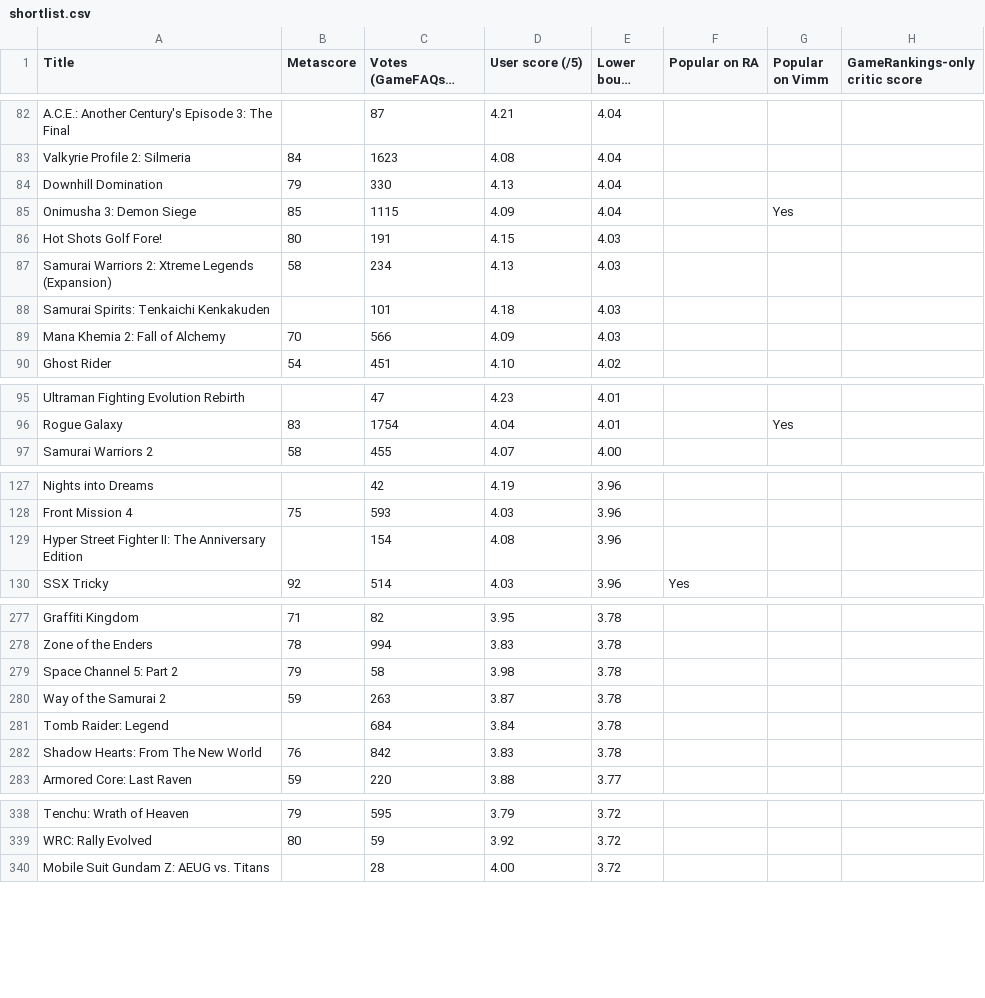
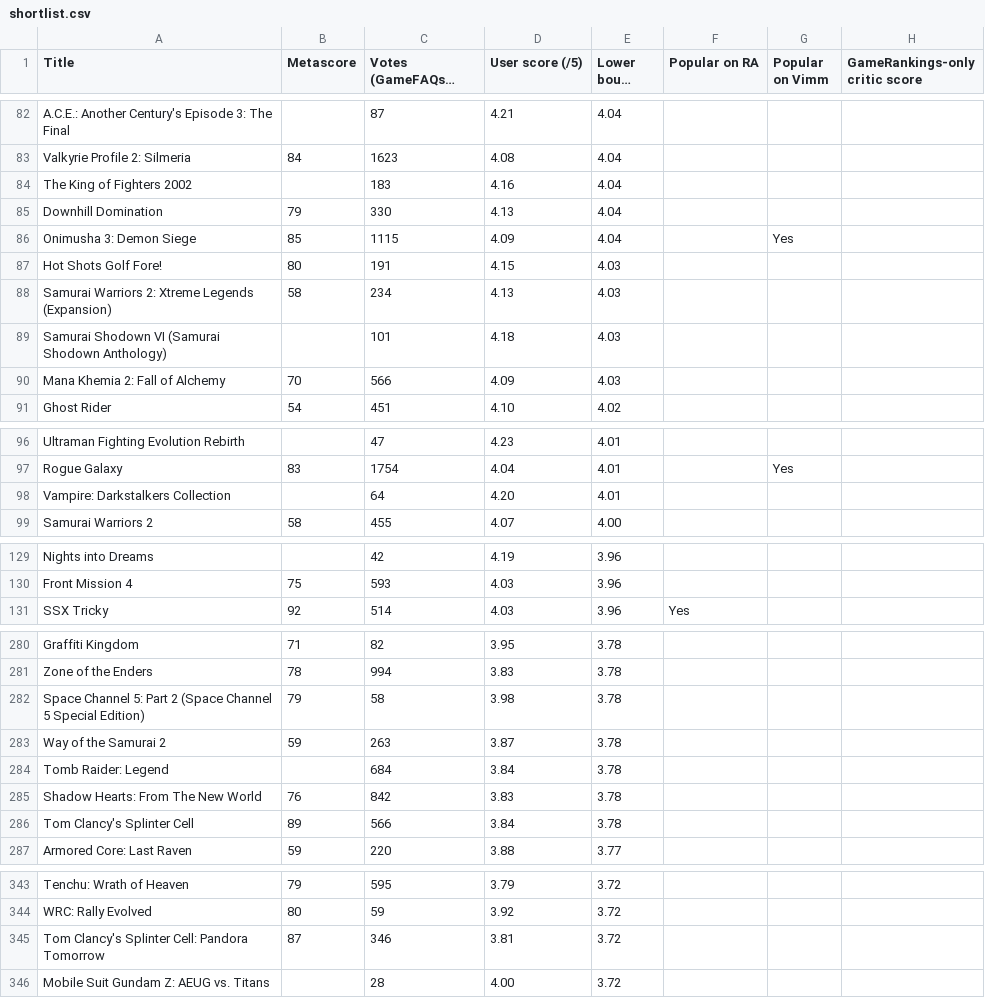
Before and after one commit to itCFBTS/retro-shortlists, a CSV file: ps2/shortlist.csv, drawn as a sheet; only a part is shown, gaps mark what is left out; long unchanged cells end in …; the diff covers the shown part only.

```diff
--- a/ps2/shortlist.csv
+++ b/ps2/shortlist.csv
@@ -83,2 +83,3 @@ A.C.E.: Another Century's Episode 3: The Final,,87,4.21,4.04,,,
 Valkyrie Profile 2: Silmeria,84,1623,4.08,4.04,,,
+The King of Fighters 2002,,183,4.16,4.04,,,
 Downhill Domination,79,330,4.13,4.04,,,
@@ -87,3 +88,3 @@ Hot Shots Golf Fore!,80,191,4.15,4.03,,,
 Samurai Warriors 2: Xtreme Legends (Expansion),58,234,4.13,4.03,,,
-Samurai Spirits: Tenkaichi Kenkakuden,,101,4.18,4.03,,,
+Samurai Shodown VI (Samurai Shodown Anthology),,101,4.18,4.03,,,
 Mana Khemia 2: Fall of Alchemy,70,566,4.09,4.03,,,
@@ -96,2 +97,3 @@ Ultraman Fighting Evolution Rebirth,,47,4.23,4.01,,,
 Rogue Galaxy,83,1754,4.04,4.01,,Yes,
+Vampire: Darkstalkers Collection,,64,4.20,4.01,,,
 Samurai Warriors 2,58,455,4.07,4.00,,,
@@ -128,3 +130,2 @@ Nights into Dreams,,42,4.19,3.96,,,
 Front Mission 4,75,593,4.03,3.96,,,
-Hyper Street Fighter II: The Anniversary Edition,,154,4.08,3.96,,,
 SSX Tricky,92,514,4.03,3.96,Yes,,
@@ -278,3 +281,3 @@ Graffiti Kingdom,71,82,3.95,3.78,,,
 Zone of the Enders,78,994,3.83,3.78,,,
-Space Channel 5: Part 2,79,58,3.98,3.78,,,
+Space Channel 5: Part 2 (Space Channel 5 Special Edition),79,58,3.98,3.78,,,
 Way of the Samurai 2,59,263,3.87,3.78,,,
@@ -282,2 +285,3 @@ Tomb Raider: Legend,,684,3.84,3.78,,,
 Shadow Hearts: From The New World,76,842,3.83,3.78,,,
+Tom Clancy's Splinter Cell,89,566,3.84,3.78,,,
 Armored Core: Last Raven,59,220,3.88,3.77,,,
@@ -339,2 +344,3 @@ Tenchu: Wrath of Heaven,79,595,3.79,3.72,,,
 WRC: Rally Evolved,80,59,3.92,3.72,,,
+Tom Clancy's Splinter Cell: Pandora Tomorrow,87,346,3.81,3.72,,,
 Mobile Suit Gundam Z: AEUG vs. Titans,,28,4.00,3.72,,,
```
Also changed, not shown: 4 added rows, 1 removed row and 2 edited cells elsewhere in this file, 5 other files.
